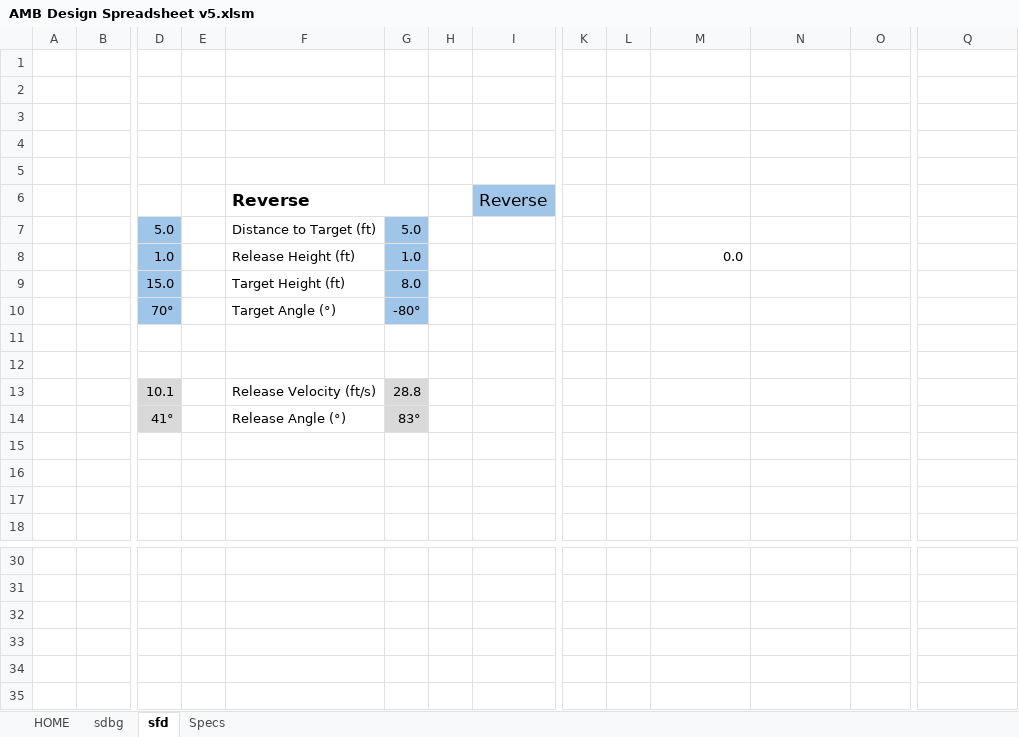
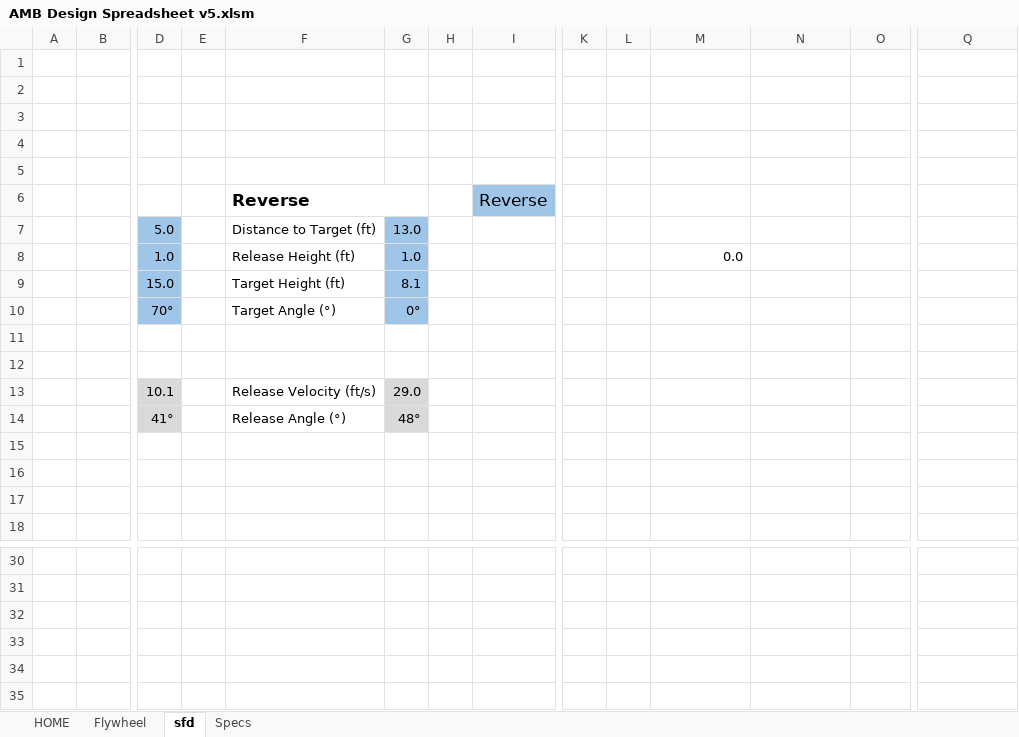
Before and after one commit to arimb/AMB_Design_Spreadsheet, an Excel workbook: AMB Design Spreadsheet v5.xlsm, sheet sfd, drawn as a sheet; only a part is shown, gaps mark what is left out; values as stored, in another font and other column widths than the file's, no borders; charts and pictures and conditional formats not drawn; removed rows and columns are numbered as before the commit, all else as after; rows hold the shown columns only; the diff covers the shown part only; the diff names each change by its address in the sheet, - before the commit and + after, or states it on an @@ line.

```diff
--- a/AMB Design Spreadsheet v5.xlsm (sheet sfd)
+++ b/AMB Design Spreadsheet v5.xlsm (sheet sfd)
-sheet tab: sdbg
+sheet tab: Flywheel
-G7: 5.0
+G7: 13.0
-G9: 8.0
+G9: 8.1
-G10: -80°
+G10: 0°
-G13: 28.8
+G13: 29.0
-G14: 83°
+G14: 48°
-row 33:  |  |  |  |  |  |  |  | 1 | 5 | 28.76918847 | 1.453294214 | 32.174 | 13.68553818
+row 33:  |  |  |  |  |  |  |  | 1 | 13 | 28.97907375 | 0.829487221 | 32.174 | 13
```
Also changed, not shown: other rows of this sheet, sheet Flywheel, charts or pictures.
